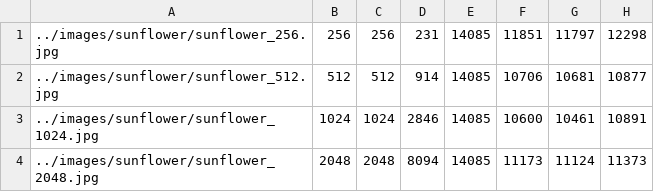
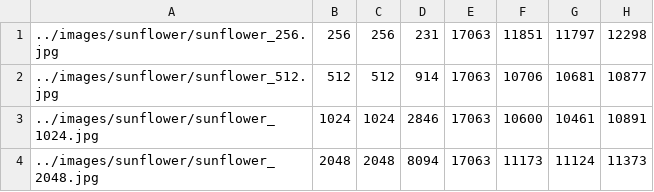
Before and after one commit to laurinpaech/Haswellhof, a CSV file: plots/performance plots/performance_sebastian/get_msurf_descriptors_simd_2_24.csv, drawn as a sheet.

```diff
--- a/plots/performance plots/performance_sebastian/get_msurf_descriptors_simd_2_24.csv
+++ b/plots/performance plots/performance_sebastian/get_msurf_descriptors_simd_2_24.csv
@@ -1,4 +1,4 @@
-../images/sunflower/sunflower_256.jpg,256,256,231,14085,11851,11797,12298
-../images/sunflower/sunflower_512.jpg,512,512,914,14085,10706,10681,10877
-../images/sunflower/sunflower_1024.jpg,1024,1024,2846,14085,10600,10461,10891
-../images/sunflower/sunflower_2048.jpg,2048,2048,8094,14085,11173,11124,11373
+../images/sunflower/sunflower_256.jpg,256,256,231,17063,11851,11797,12298
+../images/sunflower/sunflower_512.jpg,512,512,914,17063,10706,10681,10877
+../images/sunflower/sunflower_1024.jpg,1024,1024,2846,17063,10600,10461,10891
+../images/sunflower/sunflower_2048.jpg,2048,2048,8094,17063,11173,11124,11373
```
Also changed, not shown: plots/performance plots/performance_sebastian/compute_integral_img.csv, plots/performance plots/performance_sebastian/compute_integral_img_faster_alg.csv, 19 other files.
